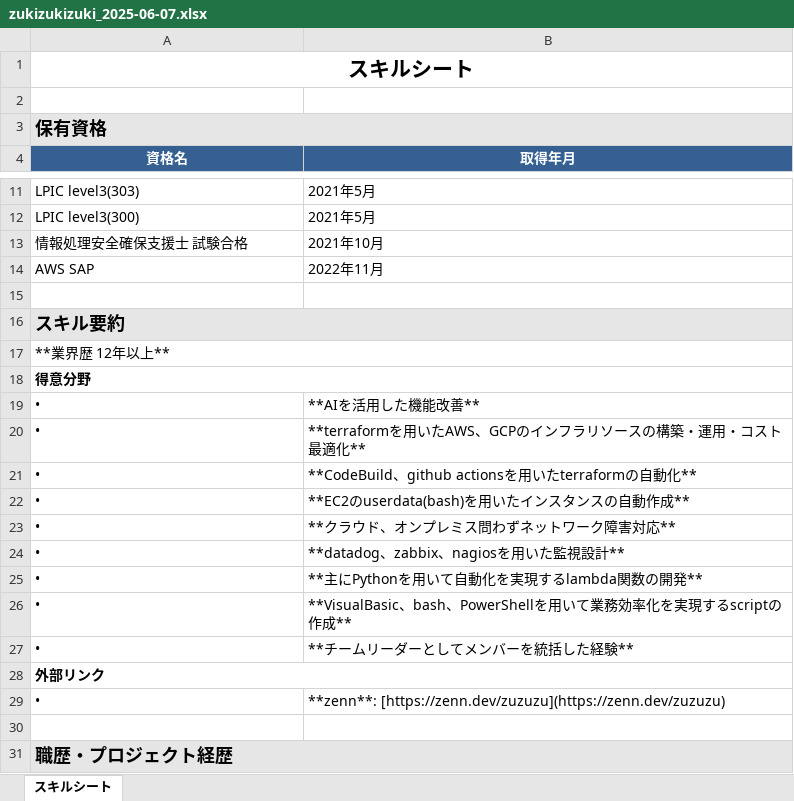
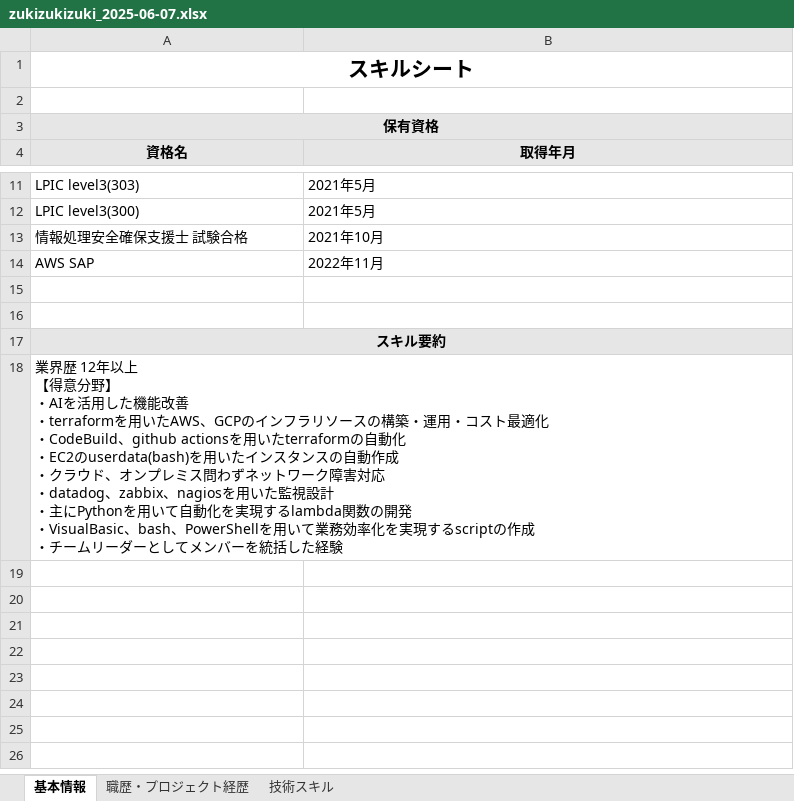
Before and after one commit to zukizukizuki/skill, an Excel workbook: output/excel/zukizukizuki_2025-06-07.xlsx, sheet 基本情報, drawn as a sheet; only a part is shown, gaps mark what is left out; values as stored, in another font and other column widths than the file's, no borders; removed rows and columns are numbered as before the commit, all else as after; ↵ is a line break in a cell; the diff covers the shown part only; the diff names each change by its address in the sheet, - before the commit and + after, or states it on an @@ line.

```diff
--- a/output/excel/zukizukizuki_2025-06-07.xlsx (sheet 基本情報)
+++ b/output/excel/zukizukizuki_2025-06-07.xlsx (sheet 基本情報)
-sheet tab: スキルシート
+sheet tab: 基本情報
+sheet tab: 職歴・プロジェクト経歴
+sheet tab: 技術スキル
@@ A3 text size: smaller, alignment: left → center @@
-B3 fill: #E7E6E6
+B3 fill: none
@@ A4:B4 fill: #366092 → #E7E6E6, text colour: #FFFFFF → black @@
+row 16: (empty)
@@ A17 text size: smaller, alignment: left → center @@
-B17 fill: #E7E6E6
+B17 fill: none
-A18 (資格名): **業界歴 12年以上**
+A18 (資格名): 業界歴 12年以上 ↵ 【得意分野】 ↵ ・AIを活用した機能改善 ↵ ・terraformを用いたAWS、GCPのインフラリソースの構築・運用・コスト最適化 ↵ ・CodeBuild、github actionsを用いたterraformの自動化 ↵ ・EC2のuserdata(bash)を用いたインスタンスの自動作成 ↵ ・クラウド、オンプレミス問わずネットワーク障害対応 ↵ ・datadog、zabbix、nagiosを用いた監視設計 ↵ ・主にPythonを用いて自動化を実現するlambda関数の開発 ↵ ・VisualBasic、bash、PowerShellを用いて業務効率化を実現するscriptの作成 ↵ ・チームリーダーとしてメンバーを統括した経験
-row 18: 得意分野
-row 19: • | **AIを活用した機能改善**
-row 20: • | **terraformを用いたAWS、GCPのインフラリソースの構築・運用・コスト最適化**
-row 21: • | **CodeBuild、github actionsを用いたterraformの自動化**
-row 22: • | **EC2のuserdata(bash)を用いたインスタンスの自動作成**
-row 23: • | **クラウド、オンプレミス問わずネットワーク障害対応**
-row 24: • | **datadog、zabbix、nagiosを用いた監視設計**
-row 25: • | **主にPythonを用いて自動化を実現するlambda関数の開発**
-row 26: • | **VisualBasic、bash、PowerShellを用いて業務効率化を実現するscriptの作成**
-row 27: • | **チームリーダーとしてメンバーを統括した経験**
-row 28: 外部リンク
-row 29: • | **zenn**: [https://zenn.dev/zuzuzu](https://zenn.dev/zuzuzu)
-row 30: (empty)
-row 31: 職歴・プロジェクト経歴
```
Also changed, not shown: 270 removed rows elsewhere in this sheet, 5 other files.
